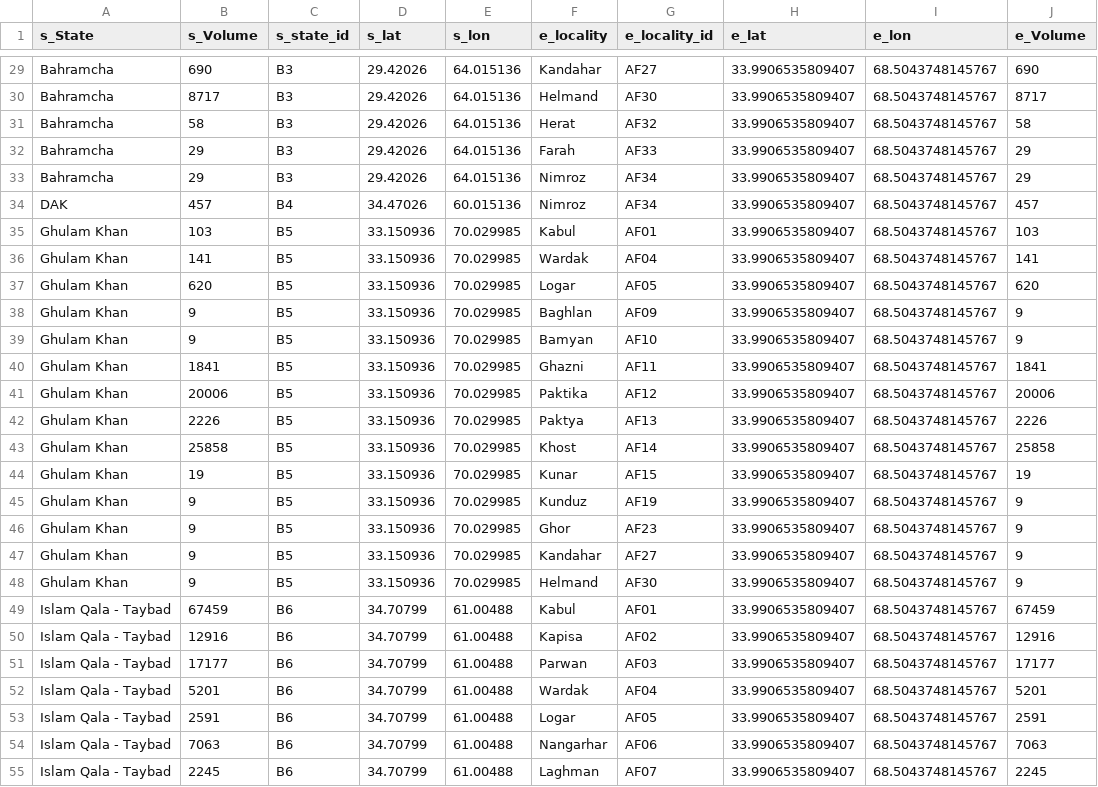
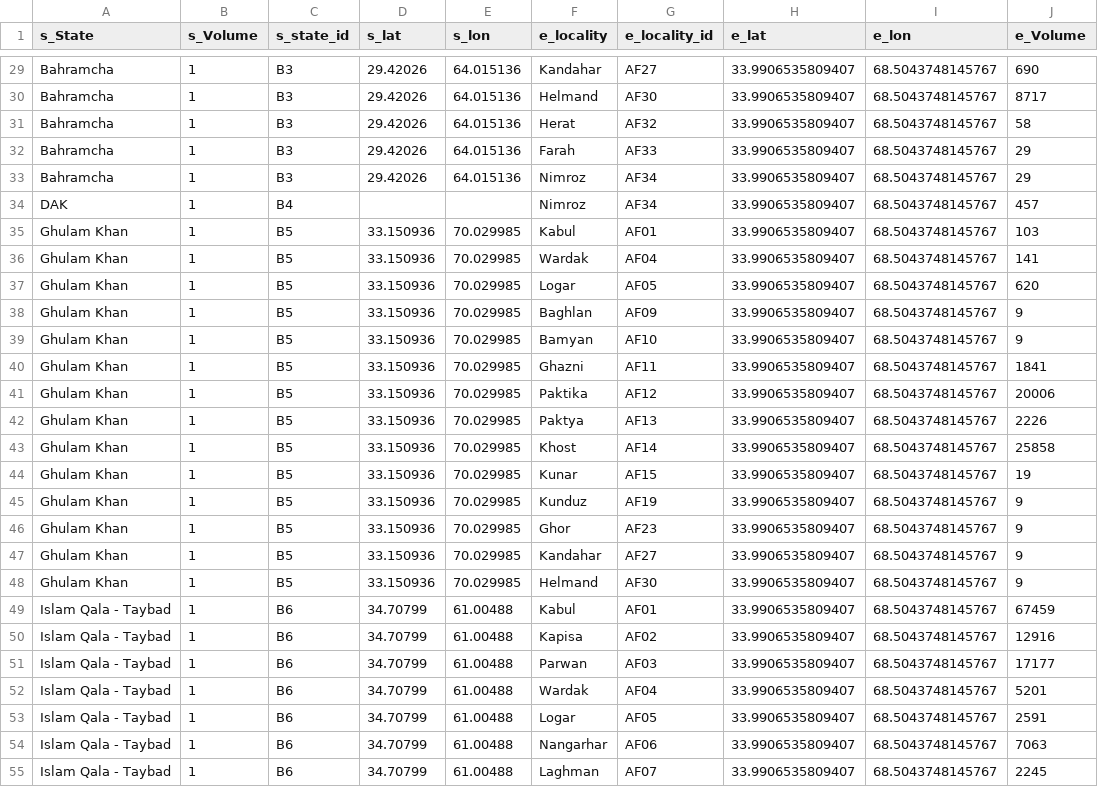
Before and after one commit to OmerOsman3016/INFLOW_V1, a CSV file: data/data.csv, drawn as a sheet; only a part is shown, gaps mark what is left out; the diff covers the shown part only; the diff names each change by its address in the sheet, - before the commit and + after, or states it on an @@ line.

```diff
--- a/data/data.csv
+++ b/data/data.csv
-B29 (s_Volume): 690
+B29 (s_Volume): 1
-B30 (s_Volume): 8717
+B30 (s_Volume): 1
-B31 (s_Volume): 58
+B31 (s_Volume): 1
-B32:B33 (s_Volume): 29
+B32:B33 (s_Volume): 1
-B34 (s_Volume): 457
+B34 (s_Volume): 1
-D34 (s_lat): 34.47026
+D34 (s_lat): (empty)
-E34 (s_lon): 60.015136
+E34 (s_lon): (empty)
-B35 (s_Volume): 103
+B35 (s_Volume): 1
-B36 (s_Volume): 141
+B36 (s_Volume): 1
-B37 (s_Volume): 620
+B37 (s_Volume): 1
-B38:B39 (s_Volume): 9
+B38:B39 (s_Volume): 1
-B40 (s_Volume): 1841
+B40 (s_Volume): 1
-B41 (s_Volume): 20006
+B41 (s_Volume): 1
-B42 (s_Volume): 2226
+B42 (s_Volume): 1
-B43 (s_Volume): 25858
+B43 (s_Volume): 1
-B44 (s_Volume): 19
+B44 (s_Volume): 1
-B45:B48 (s_Volume): 9
+B45:B48 (s_Volume): 1
-B49 (s_Volume): 67459
+B49 (s_Volume): 1
-B50 (s_Volume): 12916
+B50 (s_Volume): 1
-B51 (s_Volume): 17177
+B51 (s_Volume): 1
-B52 (s_Volume): 5201
+B52 (s_Volume): 1
-B53 (s_Volume): 2591
+B53 (s_Volume): 1
-B54 (s_Volume): 7063
+B54 (s_Volume): 1
-B55 (s_Volume): 2245
+B55 (s_Volume): 1
```
Also changed, not shown: 161 edited cells elsewhere in this file.
